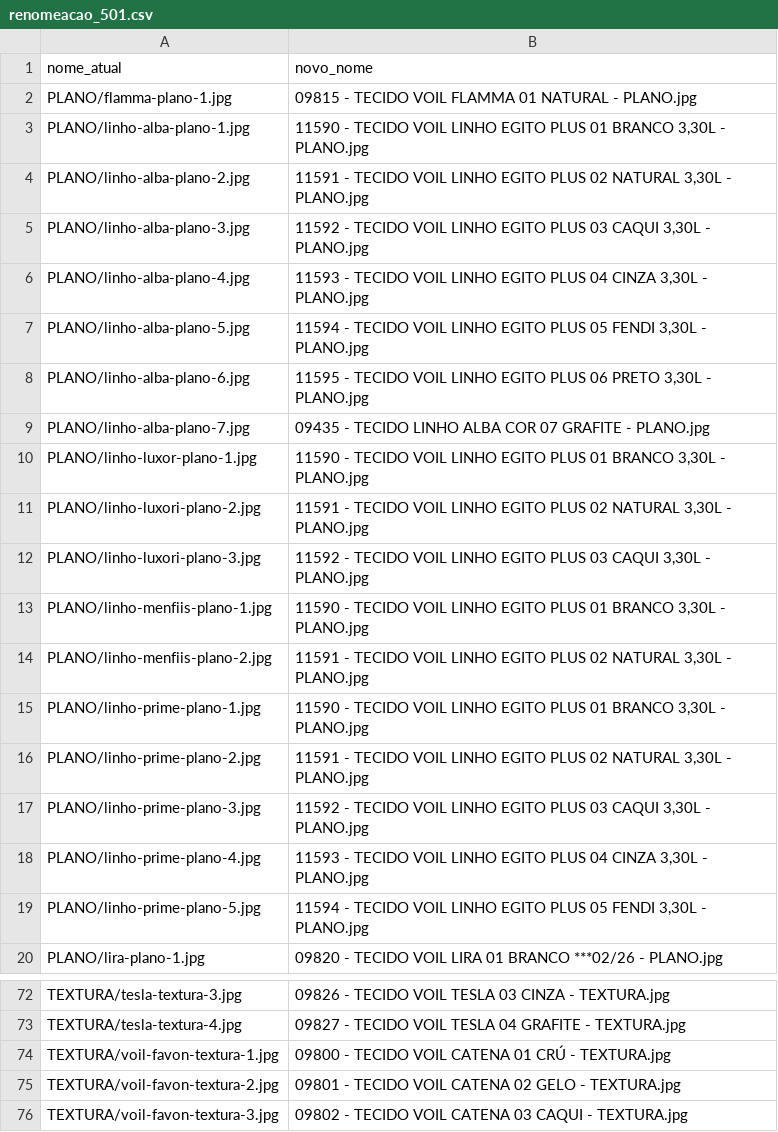
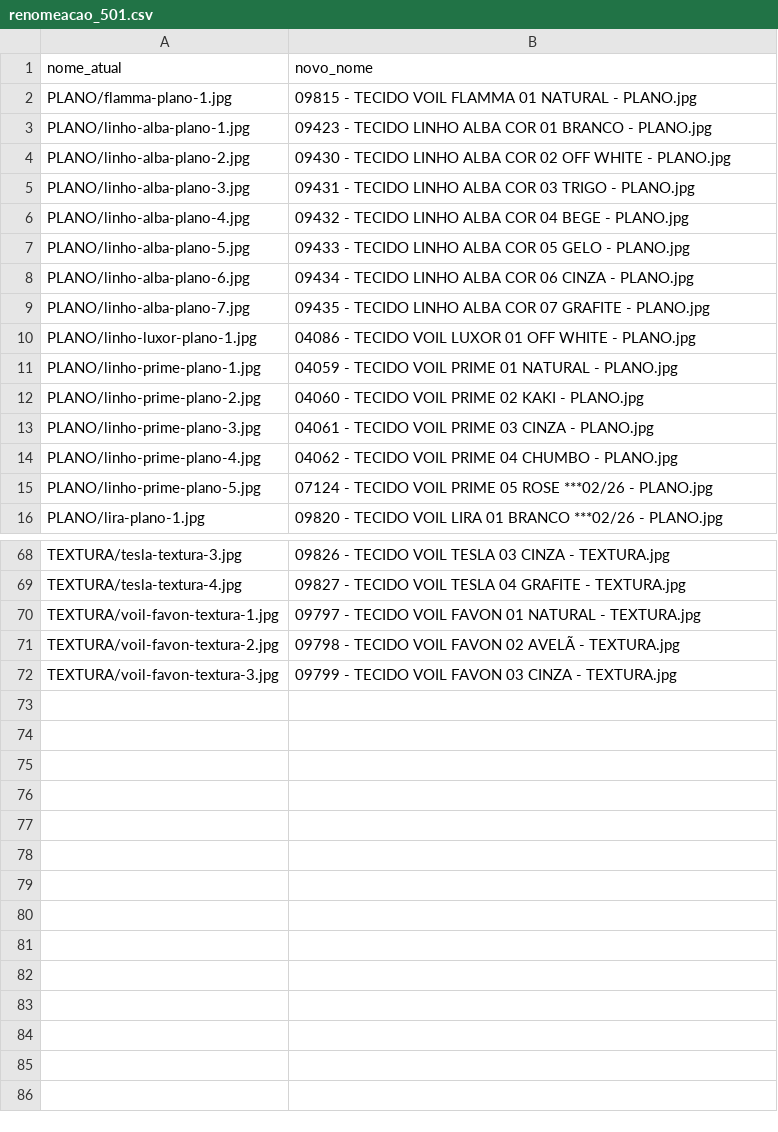
Before and after one commit to KaiqueSGomes/imgs_VendaAI---Cortinas, a CSV file: renomeacoes/renomeacao_501.csv, drawn as a sheet; only a part is shown, gaps mark what is left out; the diff covers the shown part only.

```diff
--- a/renomeacoes/renomeacao_501.csv
+++ b/renomeacoes/renomeacao_501.csv
@@ -2,19 +2,15 @@ nome_atual,novo_nome
 PLANO/flamma-plano-1.jpg,09815 - TECIDO VOIL FLAMMA 01 NATURAL - PLANO.jpg
-PLANO/linho-alba-plano-1.jpg,"11590 - TECIDO VOIL LINHO EGITO PLUS 01 BRANCO 3,30L - PLANO.jpg"
-PLANO/linho-alba-plano-2.jpg,"11591 - TECIDO VOIL LINHO EGITO PLUS 02 NATURAL 3,30L - PLANO.jpg"
-PLANO/linho-alba-plano-3.jpg,"11592 - TECIDO VOIL LINHO EGITO PLUS 03 CAQUI 3,30L - PLANO.jpg"
-PLANO/linho-alba-plano-4.jpg,"11593 - TECIDO VOIL LINHO EGITO PLUS 04 CINZA 3,30L - PLANO.jpg"
-PLANO/linho-alba-plano-5.jpg,"11594 - TECIDO VOIL LINHO EGITO PLUS 05 FENDI 3,30L - PLANO.jpg"
-PLANO/linho-alba-plano-6.jpg,"11595 - TECIDO VOIL LINHO EGITO PLUS 06 PRETO 3,30L - PLANO.jpg"
+PLANO/linho-alba-plano-1.jpg,09423 - TECIDO LINHO ALBA COR 01 BRANCO - PLANO.jpg
+PLANO/linho-alba-plano-2.jpg,09430 - TECIDO LINHO ALBA COR 02 OFF WHITE - PLANO.jpg
+PLANO/linho-alba-plano-3.jpg,09431 - TECIDO LINHO ALBA COR 03 TRIGO - PLANO.jpg
+PLANO/linho-alba-plano-4.jpg,09432 - TECIDO LINHO ALBA COR 04 BEGE - PLANO.jpg
+PLANO/linho-alba-plano-5.jpg,09433 - TECIDO LINHO ALBA COR 05 GELO - PLANO.jpg
+PLANO/linho-alba-plano-6.jpg,09434 - TECIDO LINHO ALBA COR 06 CINZA - PLANO.jpg
 PLANO/linho-alba-plano-7.jpg,09435 - TECIDO LINHO ALBA COR 07 GRAFITE - PLANO.jpg
-PLANO/linho-luxor-plano-1.jpg,"11590 - TECIDO VOIL LINHO EGITO PLUS 01 BRANCO 3,30L - PLANO.jpg"
-PLANO/linho-luxori-plano-2.jpg,"11591 - TECIDO VOIL LINHO EGITO PLUS 02 NATURAL 3,30L - PLANO.jpg"
-PLANO/linho-luxori-plano-3.jpg,"11592 - TECIDO VOIL LINHO EGITO PLUS 03 CAQUI 3,30L - PLANO.jpg"
-PLANO/linho-menfiis-plano-1.jpg,"11590 - TECIDO VOIL LINHO EGITO PLUS 01 BRANCO 3,30L - PLANO.jpg"
-PLANO/linho-menfiis-plano-2.jpg,"11591 - TECIDO VOIL LINHO EGITO PLUS 02 NATURAL 3,30L - PLANO.jpg"
-PLANO/linho-prime-plano-1.jpg,"11590 - TECIDO VOIL LINHO EGITO PLUS 01 BRANCO 3,30L - PLANO.jpg"
-PLANO/linho-prime-plano-2.jpg,"11591 - TECIDO VOIL LINHO EGITO PLUS 02 NATURAL 3,30L - PLANO.jpg"
-PLANO/linho-prime-plano-3.jpg,"11592 - TECIDO VOIL LINHO EGITO PLUS 03 CAQUI 3,30L - PLANO.jpg"
-PLANO/linho-prime-plano-4.jpg,"11593 - TECIDO VOIL LINHO EGITO PLUS 04 CINZA 3,30L - PLANO.jpg"
-PLANO/linho-prime-plano-5.jpg,"11594 - TECIDO VOIL LINHO EGITO PLUS 05 FENDI 3,30L - PLANO.jpg"
+PLANO/linho-luxor-plano-1.jpg,04086 - TECIDO VOIL LUXOR 01 OFF WHITE - PLANO.jpg
+PLANO/linho-prime-plano-1.jpg,04059 - TECIDO VOIL PRIME 01 NATURAL - PLANO.jpg
+PLANO/linho-prime-plano-2.jpg,04060 - TECIDO VOIL PRIME 02 KAKI - PLANO.jpg
+PLANO/linho-prime-plano-3.jpg,04061 - TECIDO VOIL PRIME 03 CINZA - PLANO.jpg
+PLANO/linho-prime-plano-4.jpg,04062 - TECIDO VOIL PRIME 04 CHUMBO - PLANO.jpg
+PLANO/linho-prime-plano-5.jpg,07124 - TECIDO VOIL PRIME 05 ROSE  ***02/26 - PLANO.jpg
 PLANO/lira-plano-1.jpg,09820 - TECIDO VOIL LIRA 01 BRANCO ***02/26 - PLANO.jpg
@@ -73,4 +69,4 @@ TEXTURA/tesla-textura-3.jpg,09826 - TECIDO VOIL TESLA 03 CINZA - TEXTURA.jpg
 TEXTURA/tesla-textura-4.jpg,09827 - TECIDO VOIL TESLA 04 GRAFITE - TEXTURA.jpg
-TEXTURA/voil-favon-textura-1.jpg,09800 - TECIDO VOIL CATENA 01 CRÚ - TEXTURA.jpg
-TEXTURA/voil-favon-textura-2.jpg,09801 - TECIDO VOIL CATENA 02 GELO - TEXTURA.jpg
-TEXTURA/voil-favon-textura-3.jpg,09802 - TECIDO VOIL CATENA 03 CAQUI - TEXTURA.jpg
+TEXTURA/voil-favon-textura-1.jpg,09797 - TECIDO VOIL FAVON 01 NATURAL - TEXTURA.jpg
+TEXTURA/voil-favon-textura-2.jpg,09798 - TECIDO VOIL FAVON 02 AVELÃ - TEXTURA.jpg
+TEXTURA/voil-favon-textura-3.jpg,09799 - TECIDO VOIL FAVON 03 CINZA - TEXTURA.jpg
```
Also changed, not shown: 19 edited cells elsewhere in this file, renomeacoes/renomeacao_502.csv, renomeacoes/renomeacao_blackouts.csv, 3 other files.
